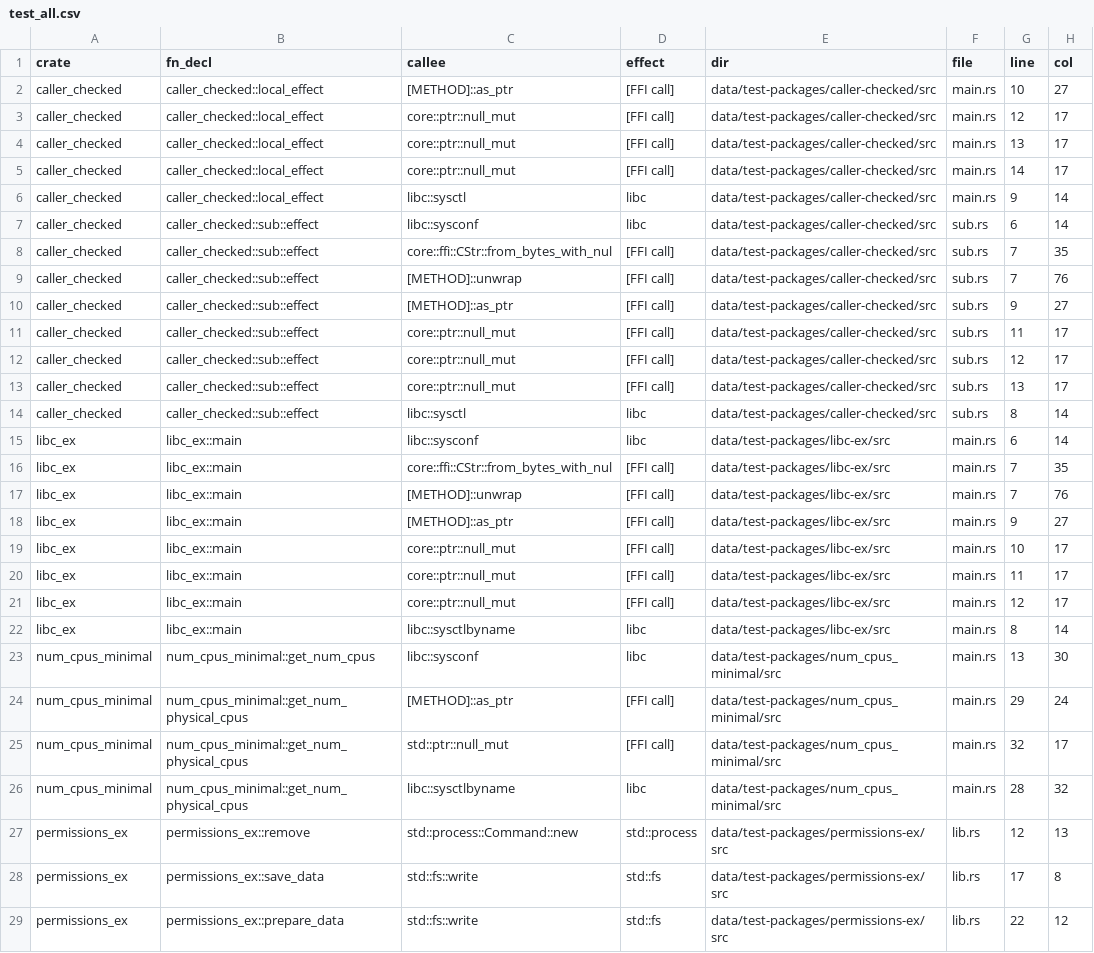
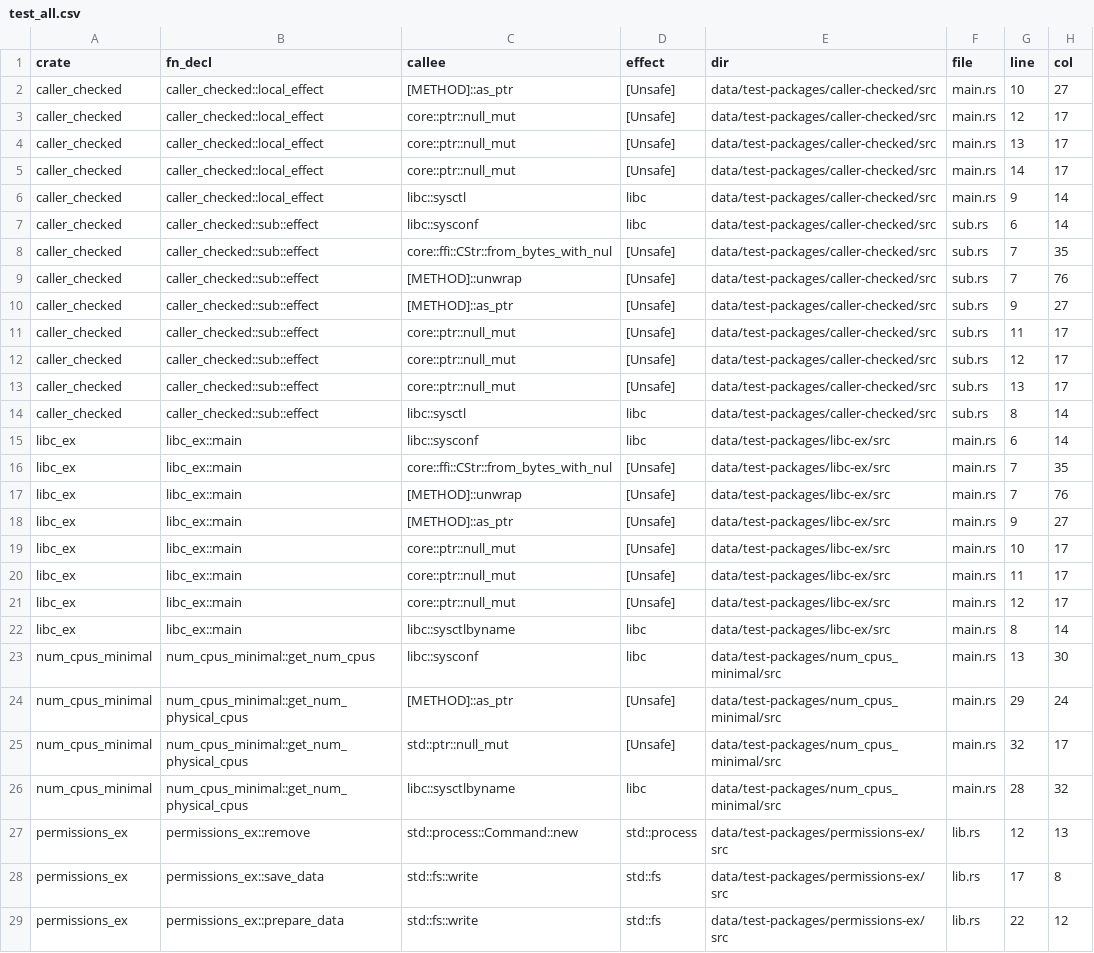
Before and after one commit to PLSysSec/cargo-scan, a CSV file: data/results/test_all.csv, drawn as a sheet; only a part is shown; the diff covers the shown part only.

Commit message:
:test_tube: update test results -- working!

```diff
--- a/data/results/test_all.csv
+++ b/data/results/test_all.csv
@@ -1,26 +1,26 @@
 crate, fn_decl, callee, effect, dir, file, line, col
-caller_checked, caller_checked::local_effect, [METHOD]::as_ptr, [FFI call], data/test-packages/caller-checked/src, main.rs, 10, 27
-caller_checked, caller_checked::local_effect, core::ptr::null_mut, [FFI call], data/test-packages/caller-checked/src, main.rs, 12, 17
-caller_checked, caller_checked::local_effect, core::ptr::null_mut, [FFI call], data/test-packages/caller-checked/src, main.rs, 13, 17
-caller_checked, caller_checked::local_effect, core::ptr::null_mut, [FFI call], data/test-packages/caller-checked/src, main.rs, 14, 17
+caller_checked, caller_checked::local_effect, [METHOD]::as_ptr, [Unsafe], data/test-packages/caller-checked/src, main.rs, 10, 27
+caller_checked, caller_checked::local_effect, core::ptr::null_mut, [Unsafe], data/test-packages/caller-checked/src, main.rs, 12, 17
+caller_checked, caller_checked::local_effect, core::ptr::null_mut, [Unsafe], data/test-packages/caller-checked/src, main.rs, 13, 17
+caller_checked, caller_checked::local_effect, core::ptr::null_mut, [Unsafe], data/test-packages/caller-checked/src, main.rs, 14, 17
 caller_checked, caller_checked::local_effect, libc::sysctl, libc, data/test-packages/caller-checked/src, main.rs, 9, 14
 caller_checked, caller_checked::sub::effect, libc::sysconf, libc, data/test-packages/caller-checked/src, sub.rs, 6, 14
-caller_checked, caller_checked::sub::effect, core::ffi::CStr::from_bytes_with_nul, [FFI call], data/test-packages/caller-checked/src, sub.rs, 7, 35
-caller_checked, caller_checked::sub::effect, [METHOD]::unwrap, [FFI call], data/test-packages/caller-checked/src, sub.rs, 7, 76
-caller_checked, caller_checked::sub::effect, [METHOD]::as_ptr, [FFI call], data/test-packages/caller-checked/src, sub.rs, 9, 27
-caller_checked, caller_checked::sub::effect, core::ptr::null_mut, [FFI call], data/test-packages/caller-checked/src, sub.rs, 11, 17
-caller_checked, caller_checked::sub::effect, core::ptr::null_mut, [FFI call], data/test-packages/caller-checked/src, sub.rs, 12, 17
-caller_checked, caller_checked::sub::effect, core::ptr::null_mut, [FFI call], data/test-packages/caller-checked/src, sub.rs, 13, 17
+caller_checked, caller_checked::sub::effect, core::ffi::CStr::from_bytes_with_nul, [Unsafe], data/test-packages/caller-checked/src, sub.rs, 7, 35
+caller_checked, caller_checked::sub::effect, [METHOD]::unwrap, [Unsafe], data/test-packages/caller-checked/src, sub.rs, 7, 76
+caller_checked, caller_checked::sub::effect, [METHOD]::as_ptr, [Unsafe], data/test-packages/caller-checked/src, sub.rs, 9, 27
+caller_checked, caller_checked::sub::effect, core::ptr::null_mut, [Unsafe], data/test-packages/caller-checked/src, sub.rs, 11, 17
+caller_checked, caller_checked::sub::effect, core::ptr::null_mut, [Unsafe], data/test-packages/caller-checked/src, sub.rs, 12, 17
+caller_checked, caller_checked::sub::effect, core::ptr::null_mut, [Unsafe], data/test-packages/caller-checked/src, sub.rs, 13, 17
 caller_checked, caller_checked::sub::effect, libc::sysctl, libc, data/test-packages/caller-checked/src, sub.rs, 8, 14
 libc_ex, libc_ex::main, libc::sysconf, libc, data/test-packages/libc-ex/src, main.rs, 6, 14
-libc_ex, libc_ex::main, core::ffi::CStr::from_bytes_with_nul, [FFI call], data/test-packages/libc-ex/src, main.rs, 7, 35
-libc_ex, libc_ex::main, [METHOD]::unwrap, [FFI call], data/test-packages/libc-ex/src, main.rs, 7, 76
-libc_ex, libc_ex::main, [METHOD]::as_ptr, [FFI call], data/test-packages/libc-ex/src, main.rs, 9, 27
-libc_ex, libc_ex::main, core::ptr::null_mut, [FFI call], data/test-packages/libc-ex/src, main.rs, 10, 17
-libc_ex, libc_ex::main, core::ptr::null_mut, [FFI call], data/test-packages/libc-ex/src, main.rs, 11, 17
-libc_ex, libc_ex::main, core::ptr::null_mut, [FFI call], data/test-packages/libc-ex/src, main.rs, 12, 17
+libc_ex, libc_ex::main, core::ffi::CStr::from_bytes_with_nul, [Unsafe], data/test-packages/libc-ex/src, main.rs, 7, 35
+libc_ex, libc_ex::main, [METHOD]::unwrap, [Unsafe], data/test-packages/libc-ex/src, main.rs, 7, 76
+libc_ex, libc_ex::main, [METHOD]::as_ptr, [Unsafe], data/test-packages/libc-ex/src, main.rs, 9, 27
+libc_ex, libc_ex::main, core::ptr::null_mut, [Unsafe], data/test-packages/libc-ex/src, main.rs, 10, 17
+libc_ex, libc_ex::main, core::ptr::null_mut, [Unsafe], data/test-packages/libc-ex/src, main.rs, 11, 17
+libc_ex, libc_ex::main, core::ptr::null_mut, [Unsafe], data/test-packages/libc-ex/src, main.rs, 12, 17
 libc_ex, libc_ex::main, libc::sysctlbyname, libc, data/test-packages/libc-ex/src, main.rs, 8, 14
 num_cpus_minimal, num_cpus_minimal::get_num_cpus, libc::sysconf, libc, data/test-packages/num_cpus_minimal/src, main.rs, 13, 30
-num_cpus_minimal, num_cpus_minimal::get_num_physical_cpus, [METHOD]::as_ptr, [FFI call], data/test-packages/num_cpus_minimal/src, main.rs, 29, 24
-num_cpus_minimal, num_cpus_minimal::get_num_physical_cpus, std::ptr::null_mut, [FFI call], data/test-packages/num_cpus_minimal/src, main.rs, 32, 17
+num_cpus_minimal, num_cpus_minimal::get_num_physical_cpus, [METHOD]::as_ptr, [Unsafe], data/test-packages/num_cpus_minimal/src, main.rs, 29, 24
+num_cpus_minimal, num_cpus_minimal::get_num_physical_cpus, std::ptr::null_mut, [Unsafe], data/test-packages/num_cpus_minimal/src, main.rs, 32, 17
 num_cpus_minimal, num_cpus_minimal::get_num_physical_cpus, libc::sysctlbyname, libc, data/test-packages/num_cpus_minimal/src, main.rs, 28, 32
```
Also changed, not shown: 4 edited cells elsewhere in this file, 1 other file.
